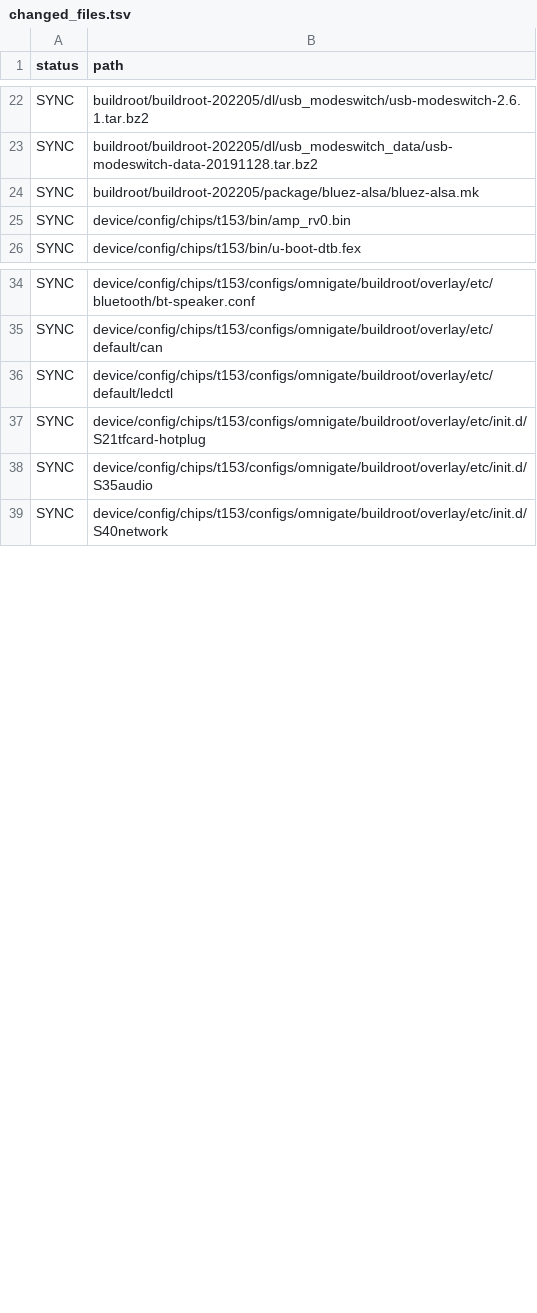
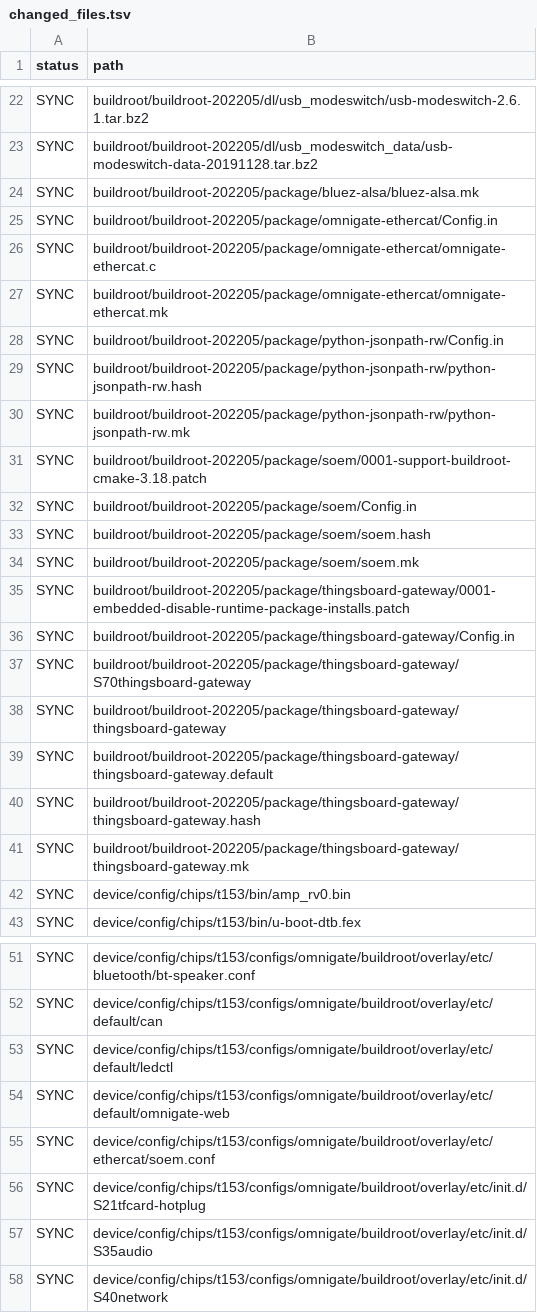
Before and after one commit to dshanpi/T153MX-Tina5SDK_OmniGate, a TSV file: meta/changed_files.tsv, drawn as a sheet; only a part is shown, gaps mark what is left out; the diff covers the shown part only; the diff names each change by its address in the sheet, - before the commit and + after, or states it on an @@ line.

Commit message:
docs: record industrial gateway hardware validation

```diff
--- a/meta/changed_files.tsv
+++ b/meta/changed_files.tsv
+row 25: SYNC | buildroot/buildroot-202205/package/omnigate-ethercat/Config.in
+row 26: SYNC | buildroot/buildroot-202205/package/omnigate-ethercat/omnigate-ethercat.c
+row 27: SYNC | buildroot/buildroot-202205/package/omnigate-ethercat/omnigate-ethercat.mk
+row 28: SYNC | buildroot/buildroot-202205/package/python-jsonpath-rw/Config.in
+row 29: SYNC | buildroot/buildroot-202205/package/python-jsonpath-rw/python-jsonpath-rw.hash
+row 30: SYNC | buildroot/buildroot-202205/package/python-jsonpath-rw/python-jsonpath-rw.mk
+row 31: SYNC | buildroot/buildroot-202205/package/soem/0001-support-buildroot-cmake-3.18.patch
+row 32: SYNC | buildroot/buildroot-202205/package/soem/Config.in
+row 33: SYNC | buildroot/buildroot-202205/package/soem/soem.hash
+row 34: SYNC | buildroot/buildroot-202205/package/soem/soem.mk
+row 35: SYNC | buildroot/buildroot-202205/package/thingsboard-gateway/0001-embedded-disable-runtime-package-installs.patch
+row 36: SYNC | buildroot/buildroot-202205/package/thingsboard-gateway/Config.in
+row 37: SYNC | buildroot/buildroot-202205/package/thingsboard-gateway/S70thingsboard-gateway
+row 38: SYNC | buildroot/buildroot-202205/package/thingsboard-gateway/thingsboard-gateway
+row 39: SYNC | buildroot/buildroot-202205/package/thingsboard-gateway/thingsboard-gateway.default
+row 40: SYNC | buildroot/buildroot-202205/package/thingsboard-gateway/thingsboard-gateway.hash
+row 41: SYNC | buildroot/buildroot-202205/package/thingsboard-gateway/thingsboard-gateway.mk
+row 54: SYNC | device/config/chips/t153/configs/omnigate/buildroot/overlay/etc/default/omnigate-web
+row 55: SYNC | device/config/chips/t153/configs/omnigate/buildroot/overlay/etc/ethercat/soem.conf
```
Also changed, not shown: 13 added rows and 1 edited cell elsewhere in this file, 7 other files.
